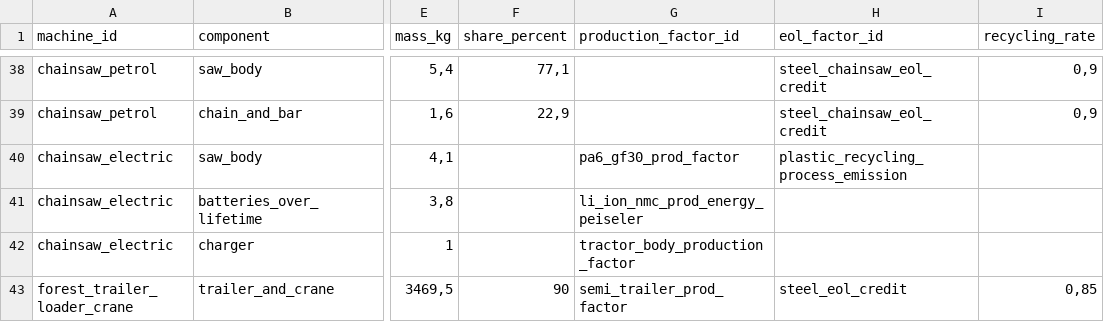
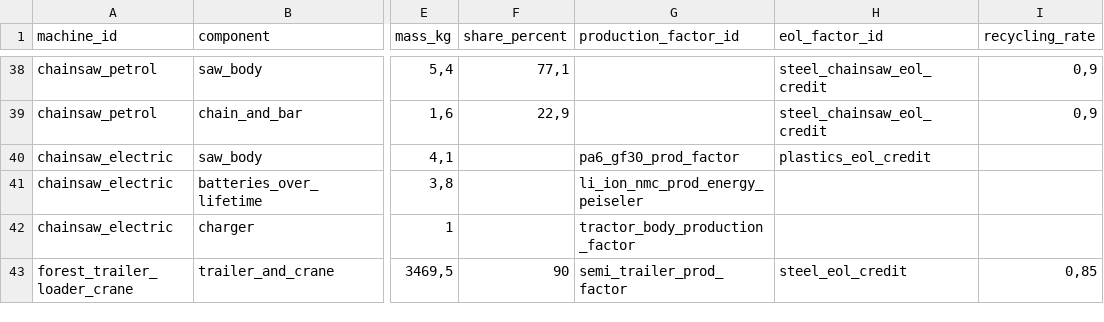
Before and after one commit to lostdots/forestry_LCA_frontend, a CSV file: csv_materials.csv, drawn as a sheet; only a part is shown, gaps mark what is left out; the diff names each change by its address in the sheet, - before the commit and + after, or states it on an @@ line.

```diff
--- a/csv_materials.csv
+++ b/csv_materials.csv
-H40 (eol_factor_id): plastic_recycling_process_emission
+H40 (eol_factor_id): plastics_eol_credit
```
Also changed, not shown: csv_machines.csv, csv_use_cases.csv, 5 other files.
